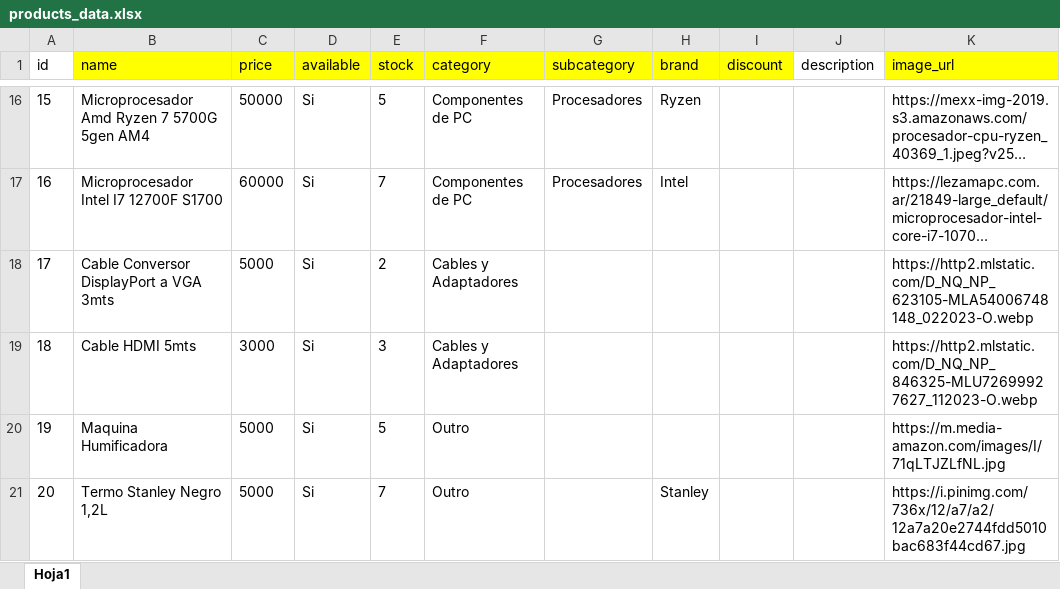
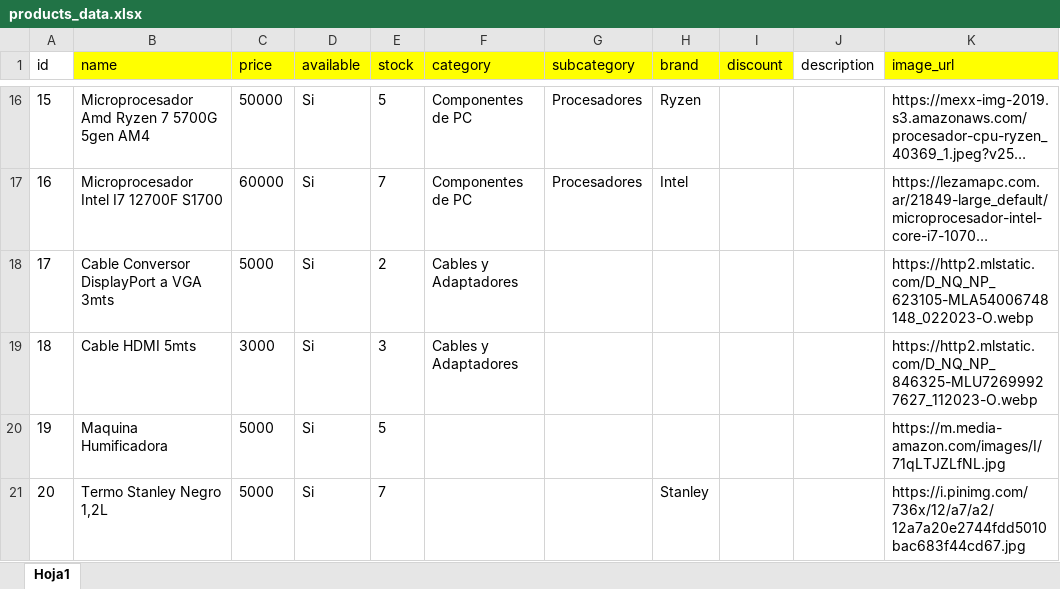
Before and after one commit to LucasCallamullo/E-commerce-Public-Demo, an Excel workbook: products/data/products_data.xlsx, sheet Hoja1, drawn as a sheet; only a part is shown, gaps mark what is left out; long unchanged cells end in …; values as stored, in another font and other column widths than the file's, no borders; charts and pictures not drawn; the diff names each change by its address in the sheet, - before the commit and + after, or states it on an @@ line.

Commit message:
refactor(products): restructure module and improve business logic

```diff
--- a/products/data/products_data.xlsx (sheet Hoja1)
+++ b/products/data/products_data.xlsx (sheet Hoja1)
-F20:F21 (category): Outro
+F20:F21 (category): (empty)
```
Also changed, not shown: charts or pictures, 59 other files.
